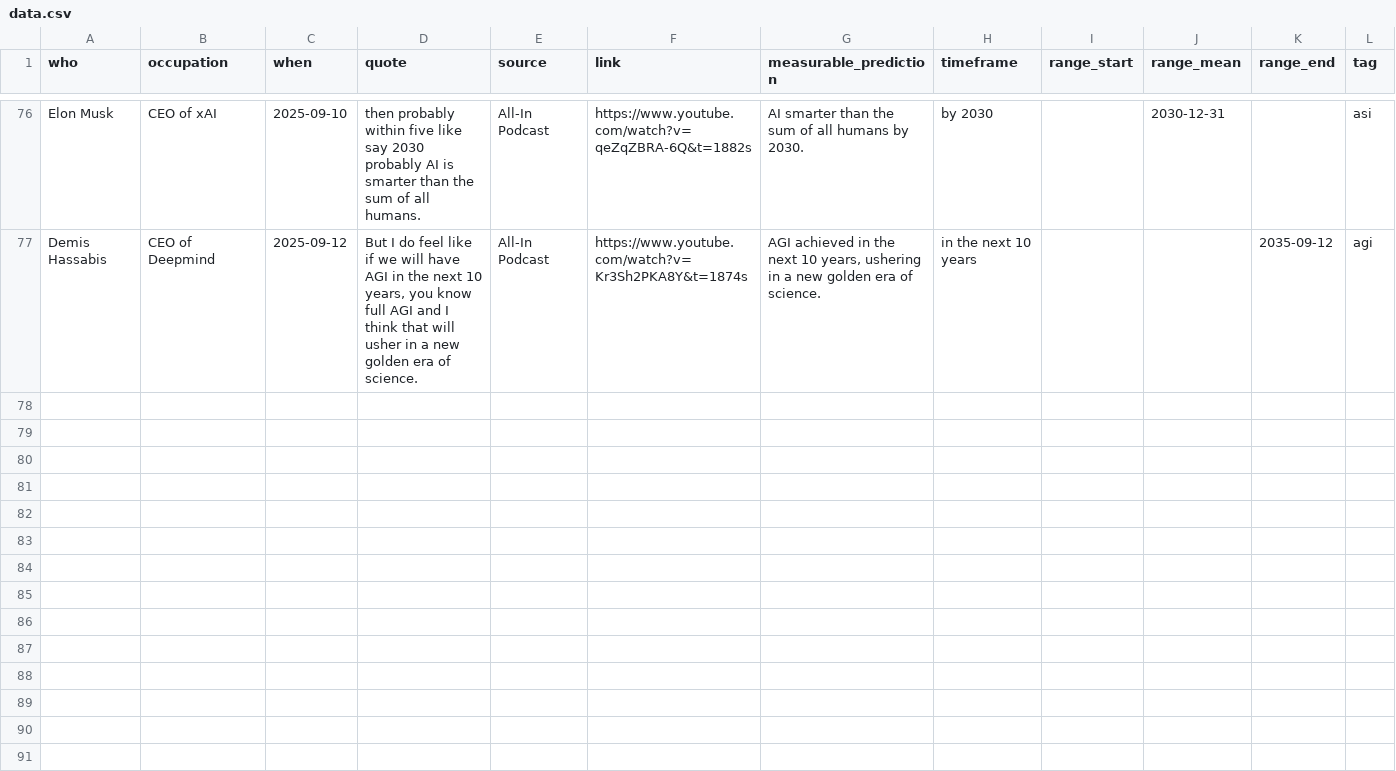
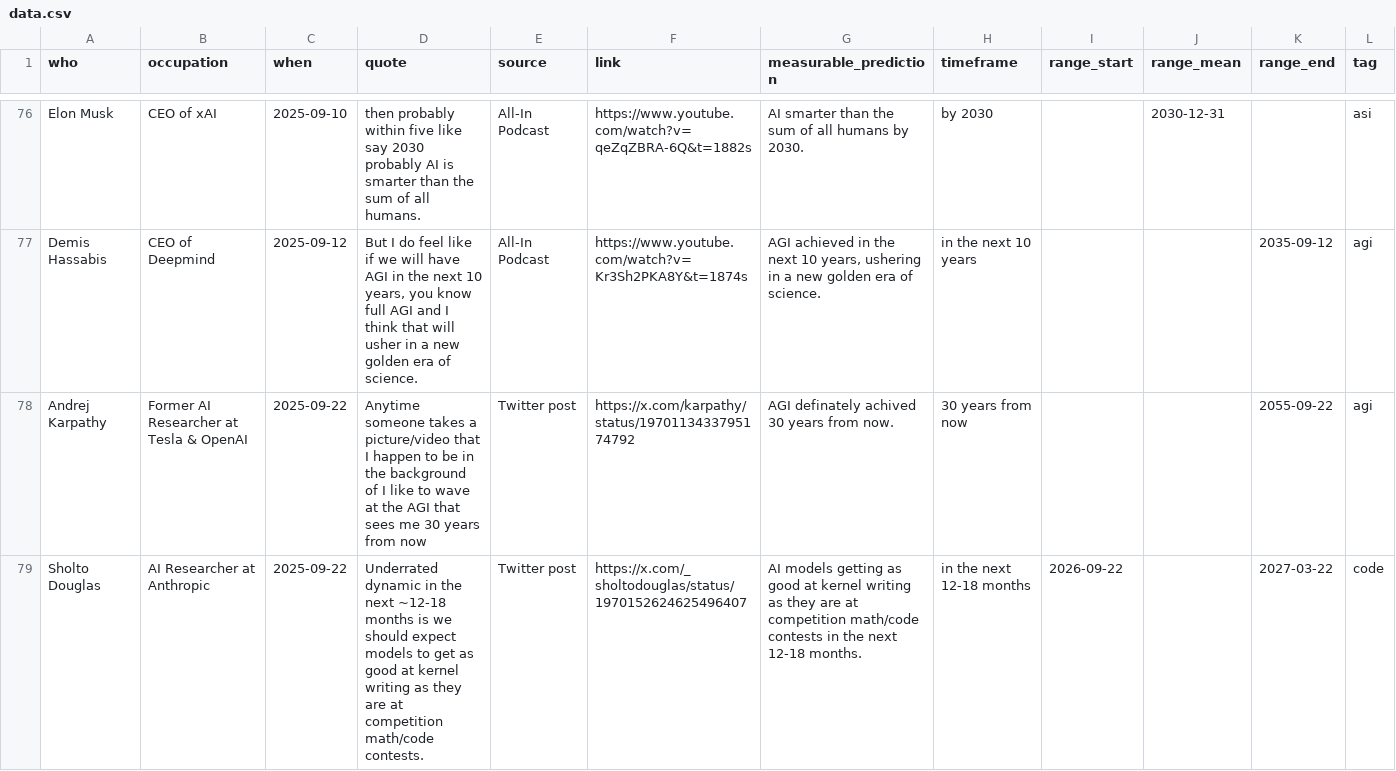
Before and after one commit to horvgbor/predictaifuture, a CSV file: data/data.csv, drawn as a sheet; only a part is shown, gaps mark what is left out; the diff names each change by its address in the sheet, - before the commit and + after, or states it on an @@ line.

Commit message:
add andrej and sholto

```diff
--- a/data/data.csv
+++ b/data/data.csv
+row 78: Andrej Karpathy | Former AI Researcher at Tesla & OpenAI | 2025-09-22 | Anytime someone takes a picture/video that I happen to be in the background of I like to wave at the AGI that sees me 30 years from now | Twitter post | https://x.com/karpathy/status/1970113433795174792 | AGI definately achived 30 years from now. | 30 years from now |  |  | 2055-09-22 | agi
+row 79: Sholto Douglas | AI Researcher at Anthropic | 2025-09-22 | Underrated dynamic in the next ~12-18 months is we should expect models to get as good at kernel writing as they are at competition math/code contests. | Twitter post | https://x.com/_sholtodouglas/status/1970152624625496407 | AI models getting as good at kernel writing as they are at competition math/code contests in the next 12-18 months. | in the next 12-18 months | 2026-09-22 |  | 2027-03-22 | code
```
